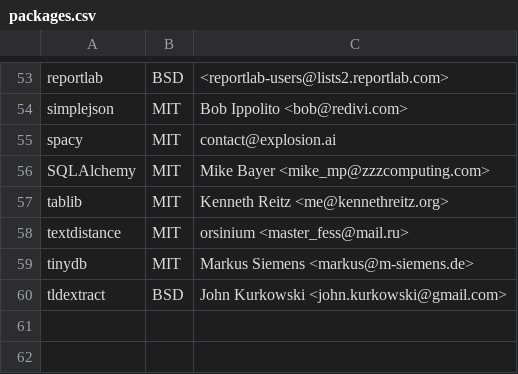
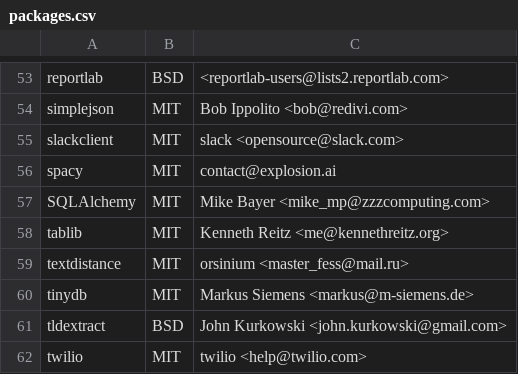
Before and after one commit to raffishquartan/Klayers, a CSV file: pipeline/serverless_python3.8/config/Klayers-devp38/packages.csv, drawn as a sheet; only a part is shown, gaps mark what is left out.

Commit message:
added twilio & slackclient

```diff
--- a/pipeline/serverless_python3.8/config/Klayers-devp38/packages.csv
+++ b/pipeline/serverless_python3.8/config/Klayers-devp38/packages.csv
@@ -54,2 +54,3 @@ reportlab,BSD,<reportlab-users@lists2.reportlab.com>
 simplejson,MIT,Bob Ippolito <bob@redivi.com>
+slackclient,MIT,slack <opensource@slack.com>
 spacy,MIT,contact@explosion.ai
@@ -60 +61,2 @@ tinydb,MIT,Markus Siemens <markus@m-siemens.de>
 tldextract,BSD,John Kurkowski <john.kurkowski@gmail.com>
+twilio,MIT,twilio <help@twilio.com>
```
Also changed, not shown: pipeline/serverless_python3.8/config/Klayers-prodp38/packages.csv.
